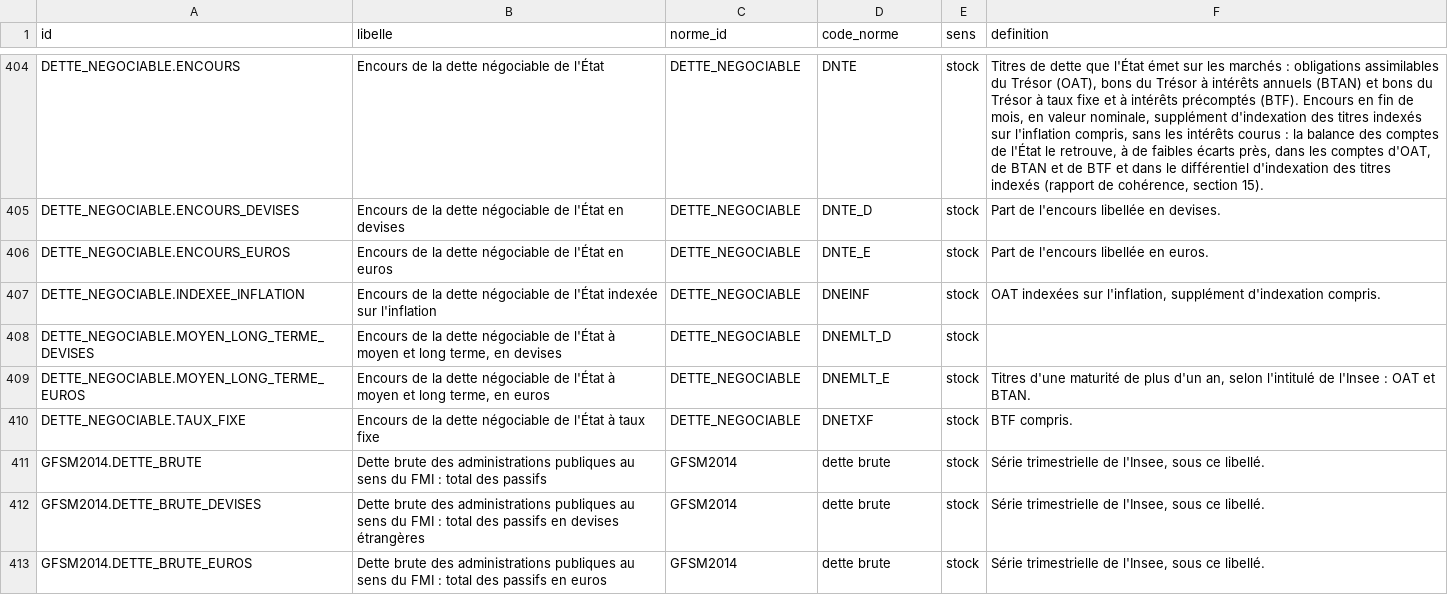
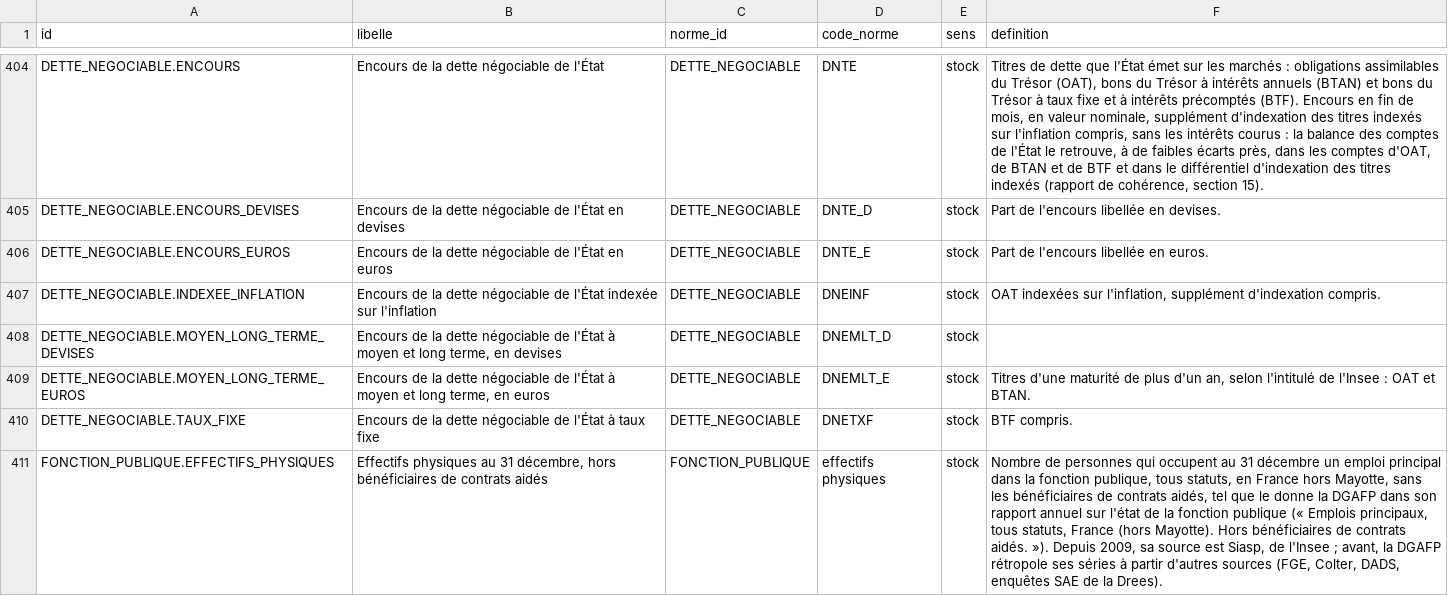
Before and after one commit to g-pliberal/comptes-nationaux, a CSV file: base/tables/concepts.csv, drawn as a sheet; only a part is shown, gaps mark what is left out; the shorter side is filled out with more unchanged rows; the diff covers the shown part only; the diff names each change by its address in the sheet, - before the commit and + after, or states it on an @@ line.

```diff
--- a/base/tables/concepts.csv
+++ b/base/tables/concepts.csv
+row 411: FONCTION_PUBLIQUE.EFFECTIFS_PHYSIQUES | Effectifs physiques au 31 décembre, hors bénéficiaires de contrats aidés | FONCTION_PUBLIQUE | effectifs physiques | stock | Nombre de personnes qui occupent au 31 décembre un emploi principal dans la fonction publique, tous statuts, en France hors Mayotte, sans les bénéficiaires de contrats aidés, tel que le donne la DGAFP dans son rapport annuel sur l'état de la fonction publique (« Emplois principaux, tous statuts, France (hors Mayotte). Hors bénéficiaires de contrats aidés. »). Depuis 2009, sa source est Siasp, de l'Insee ; avant, la DGAFP rétropole ses séries à partir d'autres sources (FGE, Colter, DADS, enquêtes SAE de la Drees).
```
Also changed, not shown: 5 added rows and 2 edited cells elsewhere in this file, base/tables/fichiers.csv, base/tables/fonctions.csv, 23 other files.
